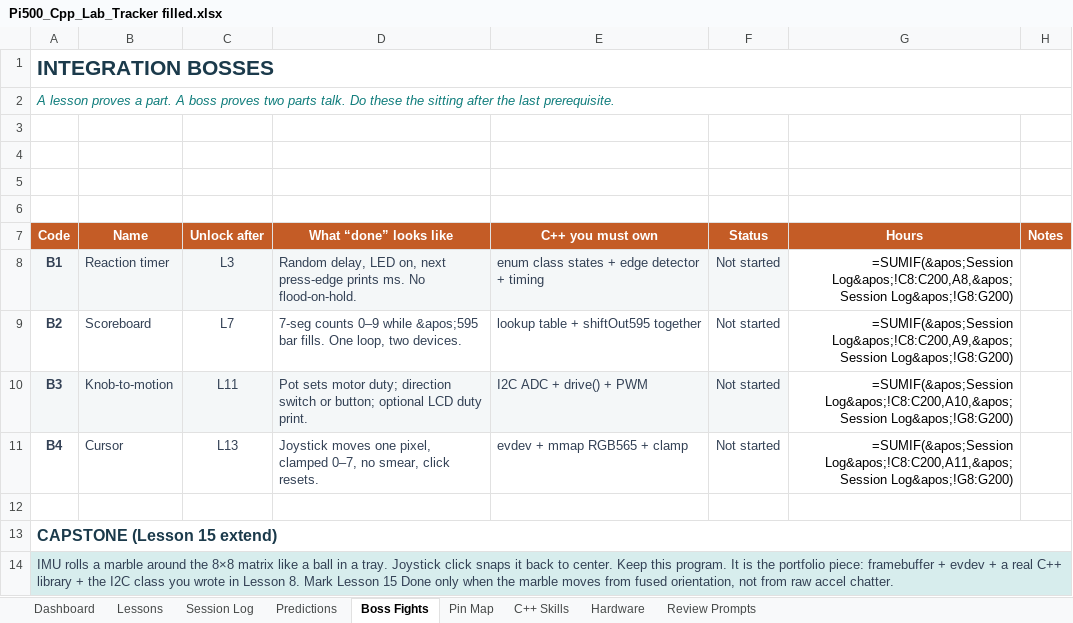
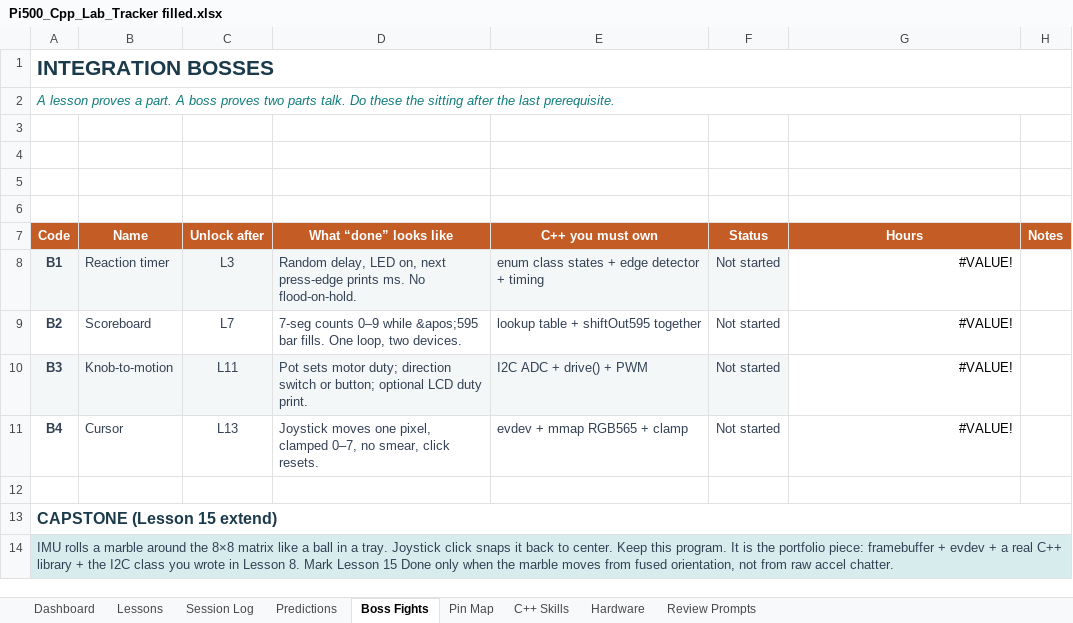
Before and after one commit to Sdlerm/CPPwiringPi, an Excel workbook: Docs/Pi500_Cpp_Lab_Tracker filled.xlsx, sheet Boss Fights, drawn as a sheet; values as stored, in another font and other column widths than the file's, no borders; formulas without a stored value are shown as written; the diff names each change by its address in the sheet, - before the commit and + after, or states it on an @@ line.

```diff
--- a/Docs/Pi500_Cpp_Lab_Tracker filled.xlsx (sheet Boss Fights)
+++ b/Docs/Pi500_Cpp_Lab_Tracker filled.xlsx (sheet Boss Fights)
-G8 (Hours): =SUMIF(&apos;Session Log&apos;!C8:C200,A8,&apos;Session Log&apos;!G8:G200)
+G8 (Hours): #VALUE!
-G9 (Hours): =SUMIF(&apos;Session Log&apos;!C8:C200,A9,&apos;Session Log&apos;!G8:G200)
+G9 (Hours): #VALUE!
-G10 (Hours): =SUMIF(&apos;Session Log&apos;!C8:C200,A10,&apos;Session Log&apos;!G8:G200)
+G10 (Hours): #VALUE!
-G11 (Hours): =SUMIF(&apos;Session Log&apos;!C8:C200,A11,&apos;Session Log&apos;!G8:G200)
+G11 (Hours): #VALUE!
```
Also changed, not shown: sheet Session Log, sheet Dashboard, sheet C++ Skills, sheet Lessons, 1 other file.
